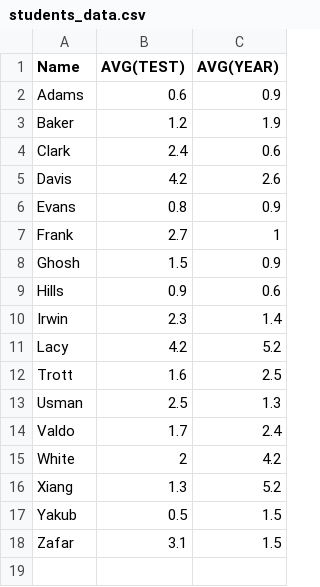
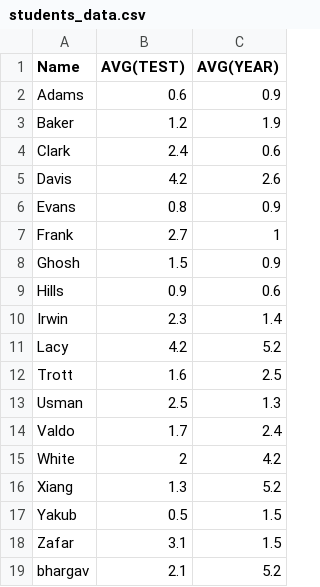
Before and after one commit to sai2016250/hellopython, a CSV file: students_data.csv, drawn as a sheet.

Commit message:
Update students_data.csv

```diff
--- a/students_data.csv
+++ b/students_data.csv
@@ -18 +18,2 @@ Yakub,0.5,1.5
 Zafar,3.1,1.5
+bhargav,2.1,5.2
```
